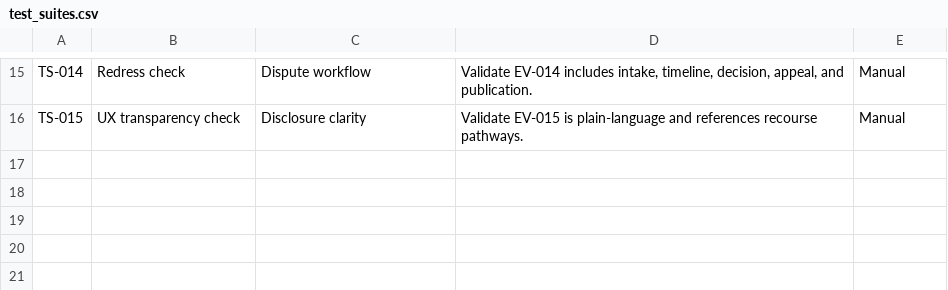
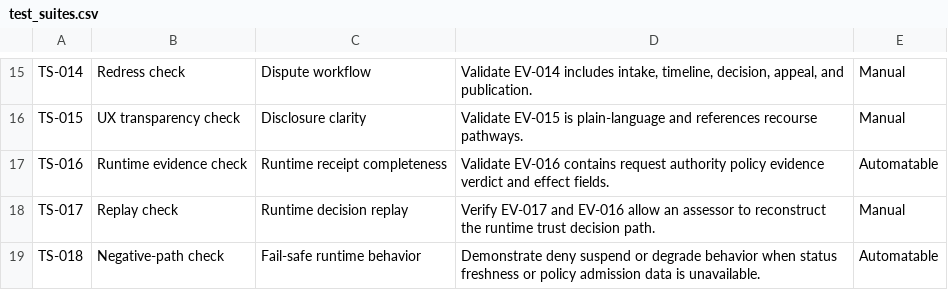
Before and after one commit to sankarshanmukhopadhyay/dtg-conformance-assurance, a CSV file: controls/test_suites.csv, drawn as a sheet; only a part is shown, gaps mark what is left out.

```diff
--- a/controls/test_suites.csv
+++ b/controls/test_suites.csv
@@ -16 +16,4 @@ TS-014,Redress check,Dispute workflow,"Validate EV-014 includes intake, timeline
 TS-015,UX transparency check,Disclosure clarity,Validate EV-015 is plain-language and references recourse pathways.,Manual
+TS-016,Runtime evidence check,Runtime receipt completeness,Validate EV-016 contains request authority policy evidence verdict and effect fields.,Automatable
+TS-017,Replay check,Runtime decision replay,Verify EV-017 and EV-016 allow an assessor to reconstruct the runtime trust decision path.,Manual
+TS-018,Negative-path check,Fail-safe runtime behavior,Demonstrate deny suspend or degrade behavior when status freshness or policy admission data is unavailable.,Automatable
```
Also changed, not shown: controls/control_objectives.csv, controls/evidence_catalog.csv, 10 other files.
